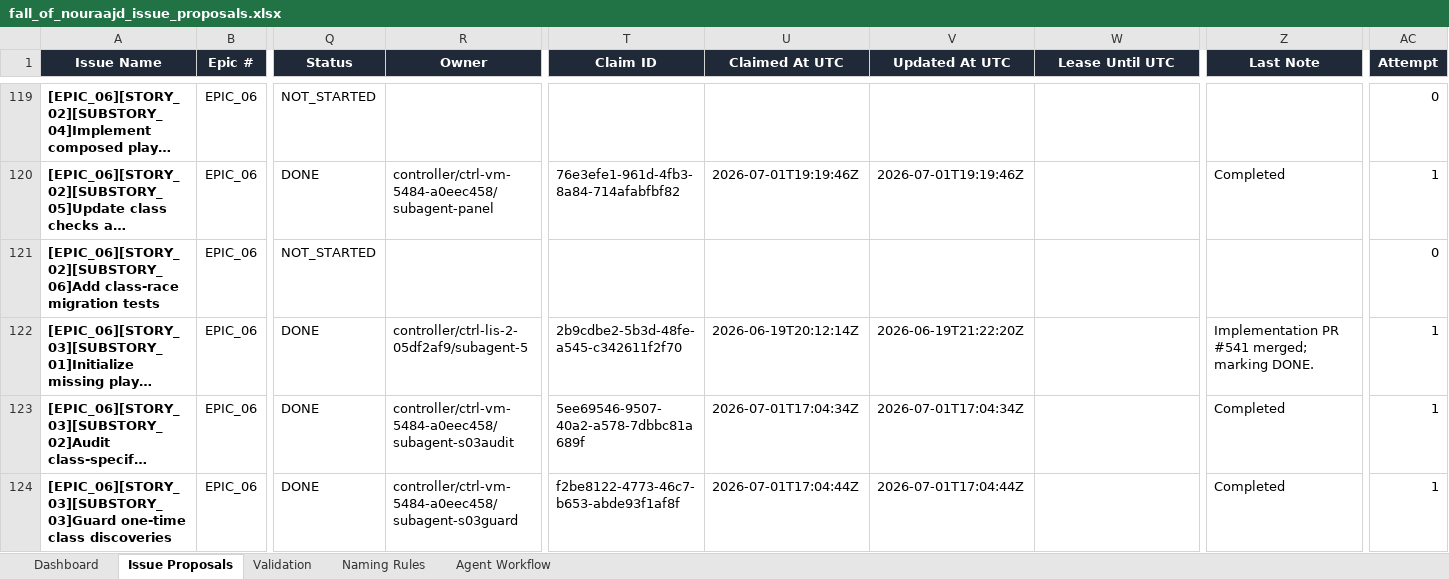
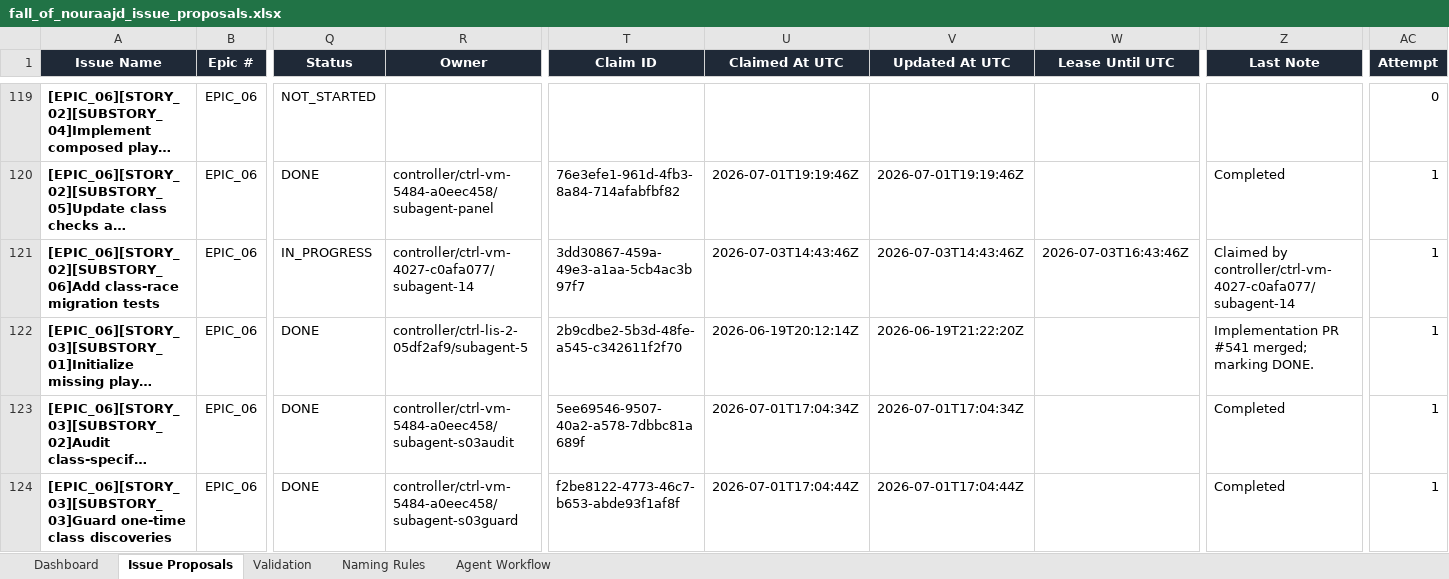
Before and after one commit to lisu188/fall-of-nouraajd, an Excel workbook: planning/fall_of_nouraajd_issue_proposals.xlsx, sheet Issue Proposals, drawn as a sheet; only a part is shown, gaps mark what is left out; long unchanged cells end in …; values as stored, in another font and other column widths than the file's, no borders; conditional formats and table styles not drawn; the diff names each change by its address in the sheet, - before the commit and + after, or states it on an @@ line.

```diff
--- a/planning/fall_of_nouraajd_issue_proposals.xlsx (sheet Issue Proposals)
+++ b/planning/fall_of_nouraajd_issue_proposals.xlsx (sheet Issue Proposals)
-Q121 (Status): NOT_STARTED
+Q121 (Status): IN_PROGRESS
-R121 (Owner): (empty)
+R121 (Owner): controller/ctrl-vm-4027-c0afa077/subagent-14
-T121 (Claim ID): (empty)
+T121 (Claim ID): 3dd30867-459a-49e3-a1aa-5cb4ac3b97f7
-U121 (Claimed At UTC): (empty)
+U121 (Claimed At UTC): 2026-07-03T14:43:46Z
-V121 (Updated At UTC): (empty)
+V121 (Updated At UTC): 2026-07-03T14:43:46Z
-W121 (Lease Until UTC): (empty)
+W121 (Lease Until UTC): 2026-07-03T16:43:46Z
-Z121 (Last Note): (empty)
+Z121 (Last Note): Claimed by controller/ctrl-vm-4027-c0afa077/subagent-14
-AC121 (Attempt): 0
+AC121 (Attempt): 1
```
